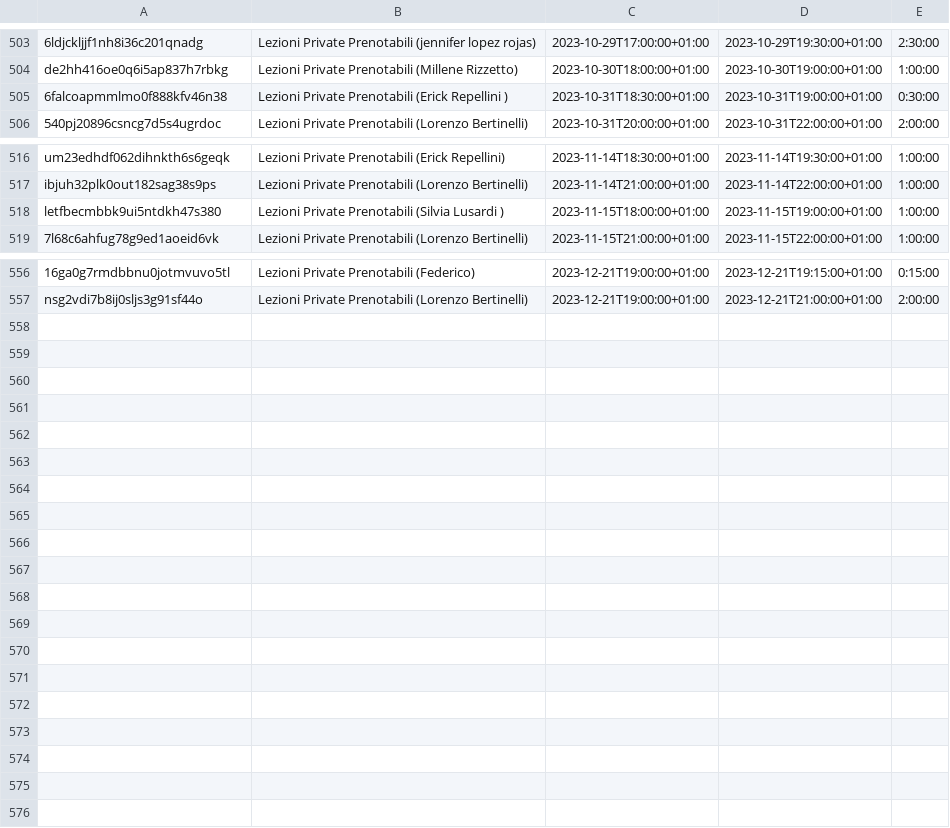
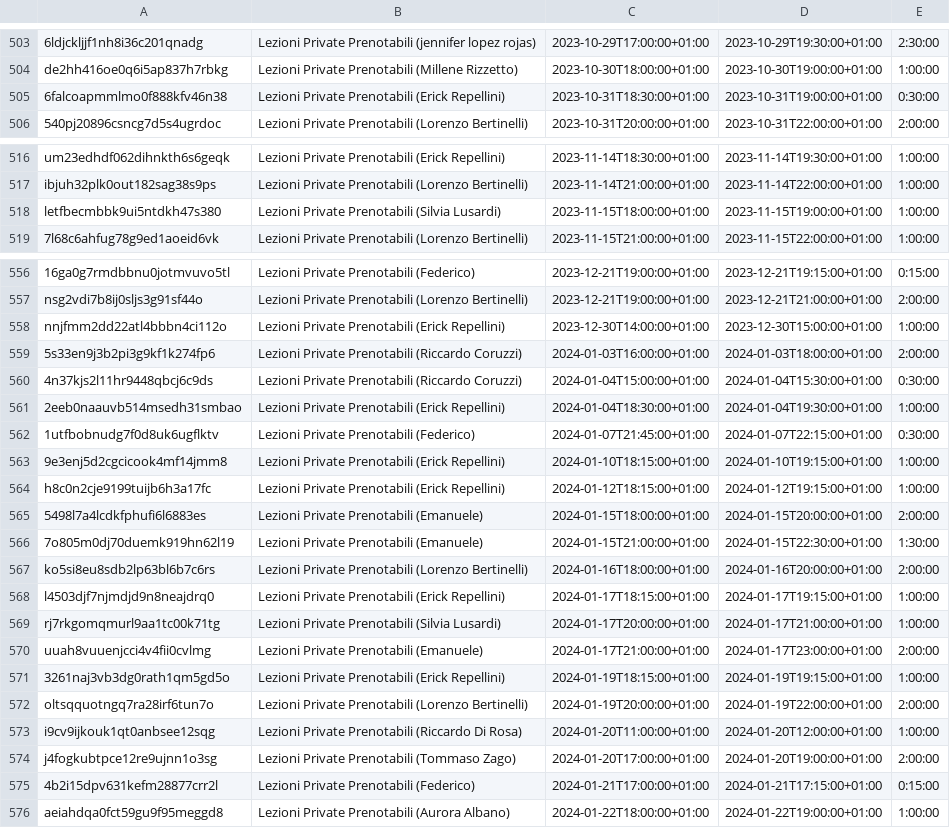
Before and after one commit to DennisTurco/Calendar-Data-Manager, a CSV file: data/prova.csv, drawn as a sheet; only a part is shown, gaps mark what is left out; the diff names each change by its address in the sheet, - before the commit and + after, or states it on an @@ line.

```diff
--- a/data/prova.csv
+++ b/data/prova.csv
-B505: …Prenotabili (Erick Repellini )
+B505: …Prenotabili (Erick Repellini)
-B518: Lezioni Private Prenotabili (Silvia Lusardi )
+B518: Lezioni Private Prenotabili (Silvia Lusardi)
+row 558: nnjfmm2dd22atl4bbbn4ci112o | Lezioni Private Prenotabili (Erick Repellini) | 2023-12-30T14:00:00+01:00 | 2023-12-30T15:00:00+01:00 | 1:00:00
+row 559: 5s33en9j3b2pi3g9kf1k274fp6 | Lezioni Private Prenotabili (Riccardo Coruzzi) | 2024-01-03T16:00:00+01:00 | 2024-01-03T18:00:00+01:00 | 2:00:00
+row 560: 4n37kjs2l11hr9448qbcj6c9ds | Lezioni Private Prenotabili (Riccardo Coruzzi) | 2024-01-04T15:00:00+01:00 | 2024-01-04T15:30:00+01:00 | 0:30:00
+row 561: 2eeb0naauvb514msedh31smbao | Lezioni Private Prenotabili (Erick Repellini) | 2024-01-04T18:30:00+01:00 | 2024-01-04T19:30:00+01:00 | 1:00:00
+row 562: 1utfbobnudg7f0d8uk6ugflktv | Lezioni Private Prenotabili (Federico) | 2024-01-07T21:45:00+01:00 | 2024-01-07T22:15:00+01:00 | 0:30:00
+row 563: 9e3enj5d2cgcicook4mf14jmm8 | Lezioni Private Prenotabili (Erick Repellini) | 2024-01-10T18:15:00+01:00 | 2024-01-10T19:15:00+01:00 | 1:00:00
+row 564: h8c0n2cje9199tuijb6h3a17fc | Lezioni Private Prenotabili (Erick Repellini) | 2024-01-12T18:15:00+01:00 | 2024-01-12T19:15:00+01:00 | 1:00:00
+row 565: 5498l7a4lcdkfphufi6l6883es | Lezioni Private Prenotabili (Emanuele) | 2024-01-15T18:00:00+01:00 | 2024-01-15T20:00:00+01:00 | 2:00:00
+row 566: 7o805m0dj70duemk919hn62l19 | Lezioni Private Prenotabili (Emanuele) | 2024-01-15T21:00:00+01:00 | 2024-01-15T22:30:00+01:00 | 1:30:00
+row 567: ko5si8eu8sdb2lp63bl6b7c6rs | Lezioni Private Prenotabili (Lorenzo Bertinelli) | 2024-01-16T18:00:00+01:00 | 2024-01-16T20:00:00+01:00 | 2:00:00
+row 568: l4503djf7njmdjd9n8neajdrq0 | Lezioni Private Prenotabili (Erick Repellini) | 2024-01-17T18:15:00+01:00 | 2024-01-17T19:15:00+01:00 | 1:00:00
+row 569: rj7rkgomqmurl9aa1tc00k71tg | Lezioni Private Prenotabili (Silvia Lusardi) | 2024-01-17T20:00:00+01:00 | 2024-01-17T21:00:00+01:00 | 1:00:00
+row 570: uuah8vuuenjcci4v4fii0cvlmg | Lezioni Private Prenotabili (Emanuele) | 2024-01-17T21:00:00+01:00 | 2024-01-17T23:00:00+01:00 | 2:00:00
+row 571: 3261naj3vb3dg0rath1qm5gd5o | Lezioni Private Prenotabili (Erick Repellini) | 2024-01-19T18:15:00+01:00 | 2024-01-19T19:15:00+01:00 | 1:00:00
+row 572: oltsqquotngq7ra28irf6tun7o | Lezioni Private Prenotabili (Lorenzo Bertinelli) | 2024-01-19T20:00:00+01:00 | 2024-01-19T22:00:00+01:00 | 2:00:00
+row 573: i9cv9ijkouk1qt0anbsee12sqg | Lezioni Private Prenotabili (Riccardo Di Rosa) | 2024-01-20T11:00:00+01:00 | 2024-01-20T12:00:00+01:00 | 1:00:00
+row 574: j4fogkubtpce12re9ujnn1o3sg | Lezioni Private Prenotabili (Tommaso Zago) | 2024-01-20T17:00:00+01:00 | 2024-01-20T19:00:00+01:00 | 2:00:00
+row 575: 4b2i15dpv631kefm28877crr2l | Lezioni Private Prenotabili (Federico) | 2024-01-21T17:00:00+01:00 | 2024-01-21T17:15:00+01:00 | 0:15:00
+row 576: aeiahdqa0fct59gu9f95meggd8 | Lezioni Private Prenotabili (Aurora Albano) | 2024-01-22T18:00:00+01:00 | 2024-01-22T19:00:00+01:00 | 1:00:00
```
Also changed, not shown: 6 other files.
